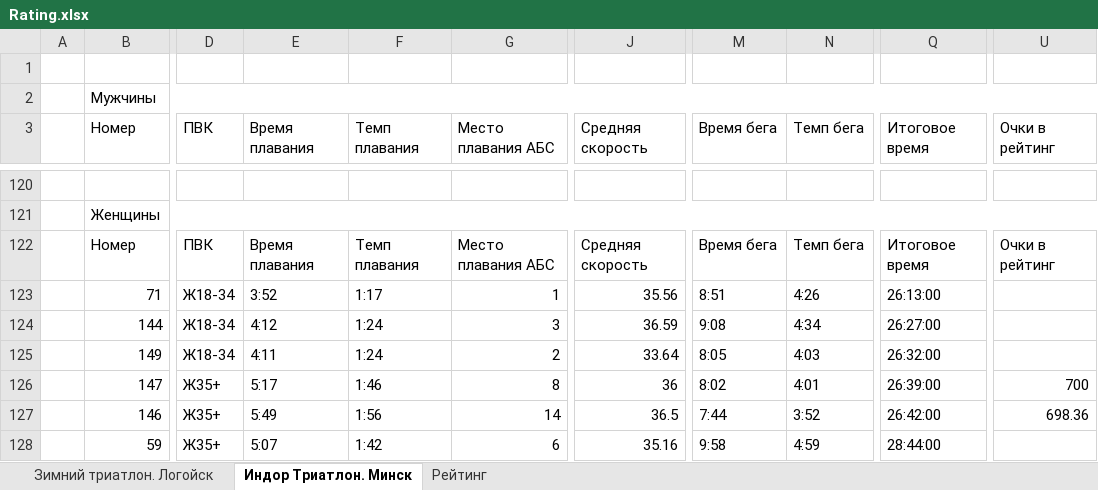
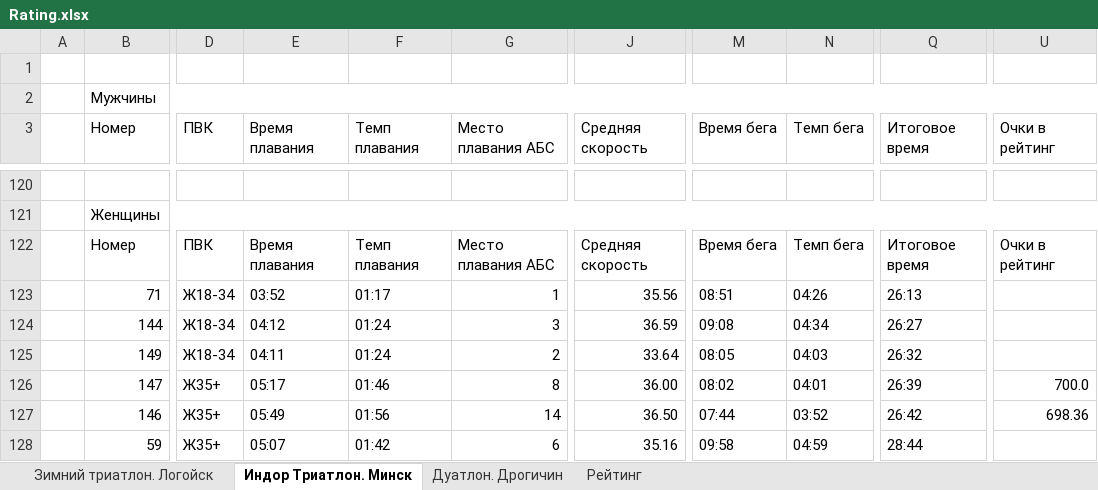
Before and after one commit to mkharytonau/bft-league-rating, an Excel workbook: src/main/resources/2025/Rating.xlsx, sheet Индор Триатлон. Минск, drawn as a sheet; only a part is shown, gaps mark what is left out; values as stored, in another font and other column widths than the file's, no cell formats; the diff covers the shown part only; the diff names each change by its address in the sheet, - before the commit and + after, or states it on an @@ line.

```diff
--- a/src/main/resources/2025/Rating.xlsx (sheet Индор Триатлон. Минск)
+++ b/src/main/resources/2025/Rating.xlsx (sheet Индор Триатлон. Минск)
+sheet tab: Дуатлон. Дрогичин
-E123 (Время плавания): 3:52
+E123 (Время плавания): 03:52
-F123 (Темп плавания): 1:17
+F123 (Темп плавания): 01:17
-M123 (Время бега): 8:51
+M123 (Время бега): 08:51
-N123 (Темп бега): 4:26
+N123 (Темп бега): 04:26
-Q123 (Итоговое время): 26:13:00
+Q123 (Итоговое время): 26:13
-E124 (Время плавания): 4:12
+E124 (Время плавания): 04:12
-F124:F125 (Темп плавания): 1:24
+F124:F125 (Темп плавания): 01:24
-M124 (Время бега): 9:08
+M124 (Время бега): 09:08
-N124 (Темп бега): 4:34
+N124 (Темп бега): 04:34
-Q124 (Итоговое время): 26:27:00
+Q124 (Итоговое время): 26:27
-E125 (Время плавания): 4:11
+E125 (Время плавания): 04:11
-M125 (Время бега): 8:05
+M125 (Время бега): 08:05
-N125 (Темп бега): 4:03
+N125 (Темп бега): 04:03
-Q125 (Итоговое время): 26:32:00
+Q125 (Итоговое время): 26:32
-E126 (Время плавания): 5:17
+E126 (Время плавания): 05:17
-F126 (Темп плавания): 1:46
+F126 (Темп плавания): 01:46
-J126 (Средняя скорость): 36
+J126 (Средняя скорость): 36.00
-M126 (Время бега): 8:02
+M126 (Время бега): 08:02
-N126 (Темп бега): 4:01
+N126 (Темп бега): 04:01
-Q126 (Итоговое время): 26:39:00
+Q126 (Итоговое время): 26:39
-U126 (Очки в рейтинг): 700
+U126 (Очки в рейтинг): 700.0
-E127 (Время плавания): 5:49
+E127 (Время плавания): 05:49
-F127 (Темп плавания): 1:56
+F127 (Темп плавания): 01:56
-J127 (Средняя скорость): 36.5
+J127 (Средняя скорость): 36.50
-M127 (Время бега): 7:44
+M127 (Время бега): 07:44
-N127 (Темп бега): 3:52
+N127 (Темп бега): 03:52
-Q127 (Итоговое время): 26:42:00
+Q127 (Итоговое время): 26:42
-E128 (Время плавания): 5:07
+E128 (Время плавания): 05:07
-F128 (Темп плавания): 1:42
+F128 (Темп плавания): 01:42
-M128 (Время бега): 9:58
+M128 (Время бега): 09:58
-N128 (Темп бега): 4:59
+N128 (Темп бега): 04:59
-Q128 (Итоговое время): 28:44:00
+Q128 (Итоговое время): 28:44
```
Also changed, not shown: 206 edited cells elsewhere in this sheet, sheet Рейтинг, sheet Зимний триатлон. Логойск, cell formats, 18 other files.
